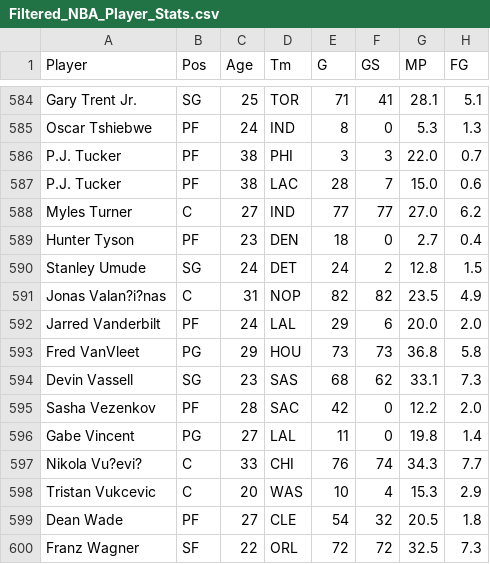
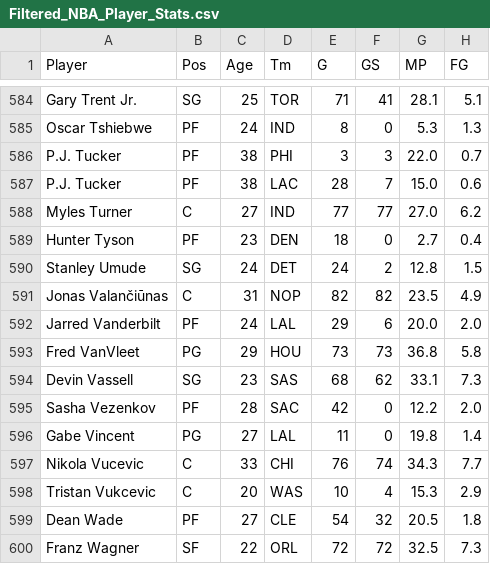
Before and after one commit to RishabIyer04/RishabIyer04.github.io, a CSV file: data/Filtered_NBA_Player_Stats.csv, drawn as a sheet; only a part is shown, gaps mark what is left out; the diff covers the shown part only; the diff names each change by its address in the sheet, - before the commit and + after, or states it on an @@ line.

```diff
--- a/data/Filtered_NBA_Player_Stats.csv
+++ b/data/Filtered_NBA_Player_Stats.csv
-A591 (Player): Jonas Valan?i?nas
+A591 (Player): Jonas Valančiūnas
-A597 (Player): Nikola Vu?evi?
+A597 (Player): Nikola Vucevic
```
Also changed, not shown: 15 edited cells elsewhere in this file, 2 other files.
